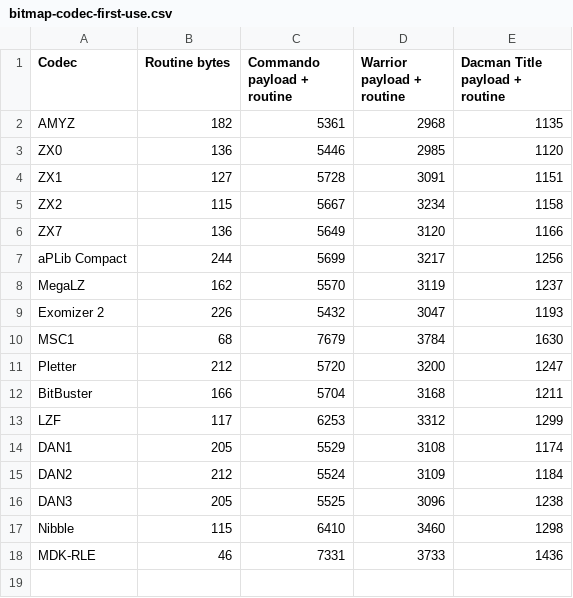
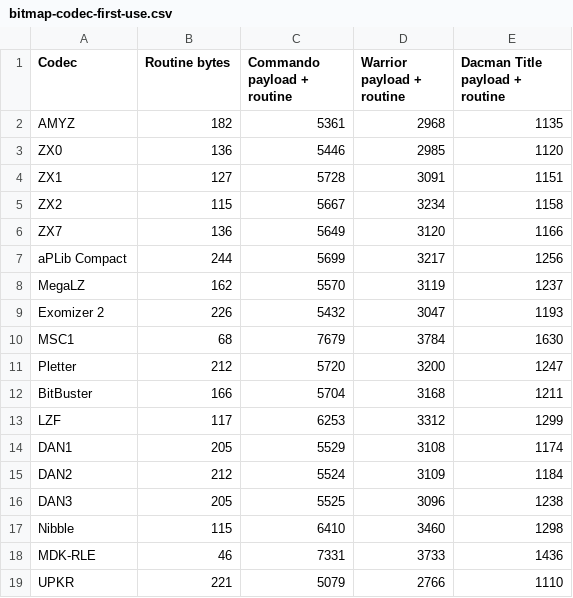
Before and after one commit to amypurple/AmyStudio, a CSV file: competition/benchmarks/compression/bitmap-codec-first-use.csv, drawn as a sheet; the diff names each change by its address in the sheet, - before the commit and + after, or states it on an @@ line.

```diff
--- a/competition/benchmarks/compression/bitmap-codec-first-use.csv
+++ b/competition/benchmarks/compression/bitmap-codec-first-use.csv
+row 19: UPKR | 221 | 5079 | 2766 | 1110
```
Also changed, not shown: competition/benchmarks/compression/bitmap-codec-aggregate.csv, competition/benchmarks/occupied-sizes.csv, 14 other files.
